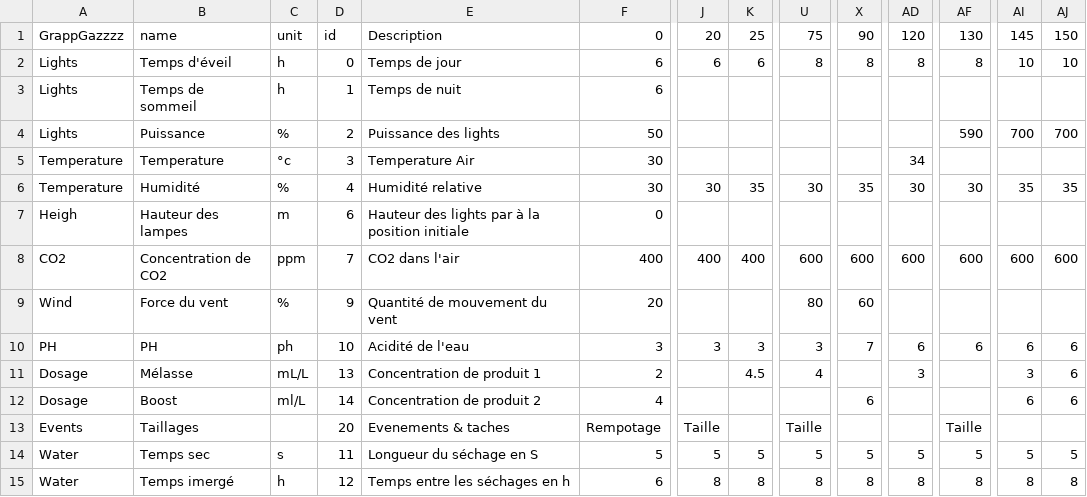
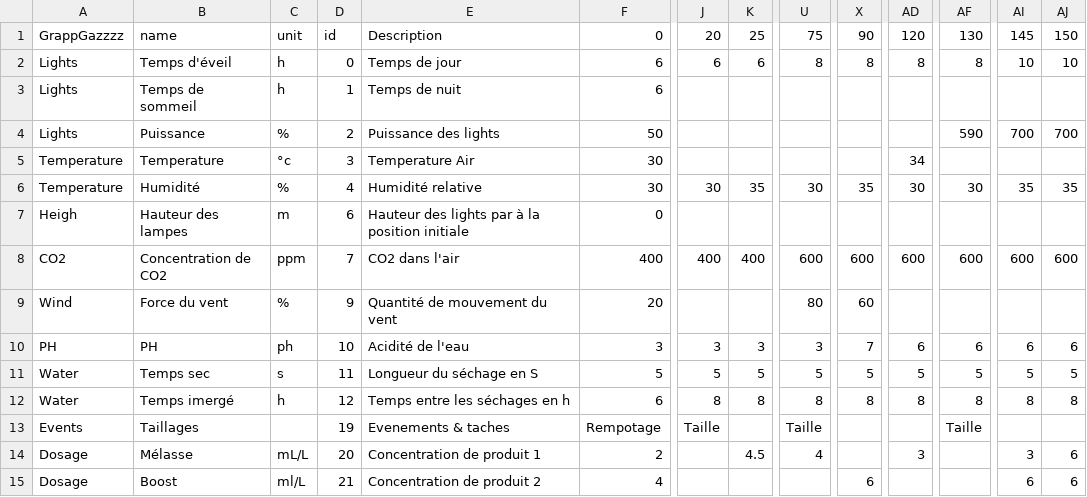
Before and after one commit to BernardBisous/Caramels, a CSV file: lib/Config.csv, drawn as a sheet; only a part is shown, gaps mark what is left out; removed rows and columns are numbered as before the commit, all else as after; rows hold the shown columns only; the diff names each change by its address in the sheet, - before the commit and + after, or states it on an @@ line.

```diff
--- a/lib/Config.csv
+++ b/lib/Config.csv
-row 11: Dosage | Mélasse | mL/L | 13 | Concentration de produit 1 | 2 |  | 4.5 | 4 |  | 3 |  | 3 | 6
-row 12: Dosage | Boost | ml/L | 14 | Concentration de produit 2 | 4 |  |  |  | 6 |  |  | 6 | 6
-row 13: Events | Taillages |  | 20 | Evenements & taches | Rempotage | Taille |  | Taille |  |  | Taille
+row 13: Events | Taillages |  | 19 | Evenements & taches | Rempotage | Taille |  | Taille |  |  | Taille
+row 14: Dosage | Mélasse | mL/L | 20 | Concentration de produit 1 | 2 |  | 4.5 | 4 |  | 3 |  | 3 | 6
+row 15: Dosage | Boost | ml/L | 21 | Concentration de produit 2 | 4 |  |  |  | 6 |  |  | 6 | 6
```
Also changed, not shown: 29 other files.
